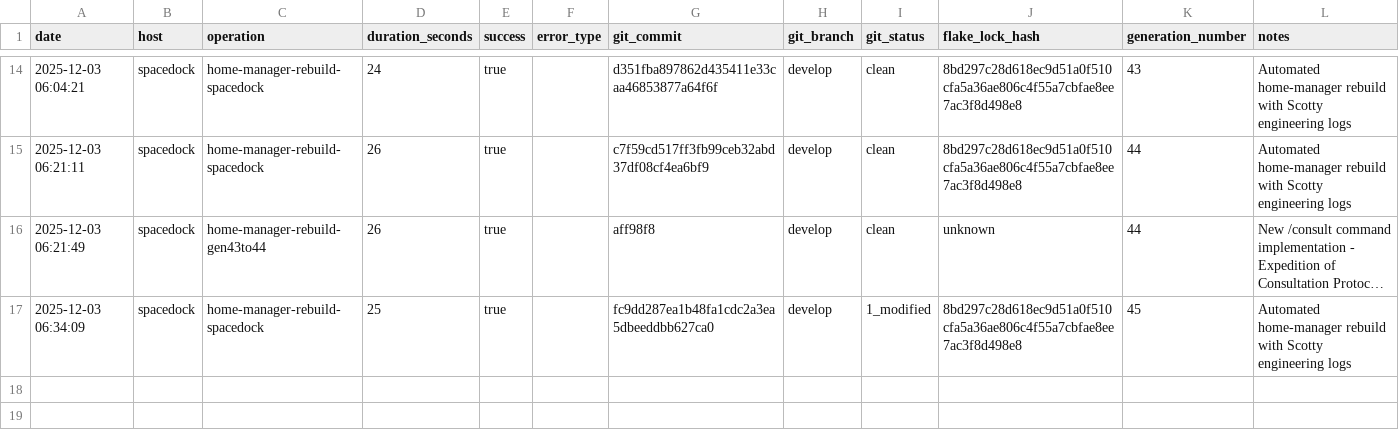
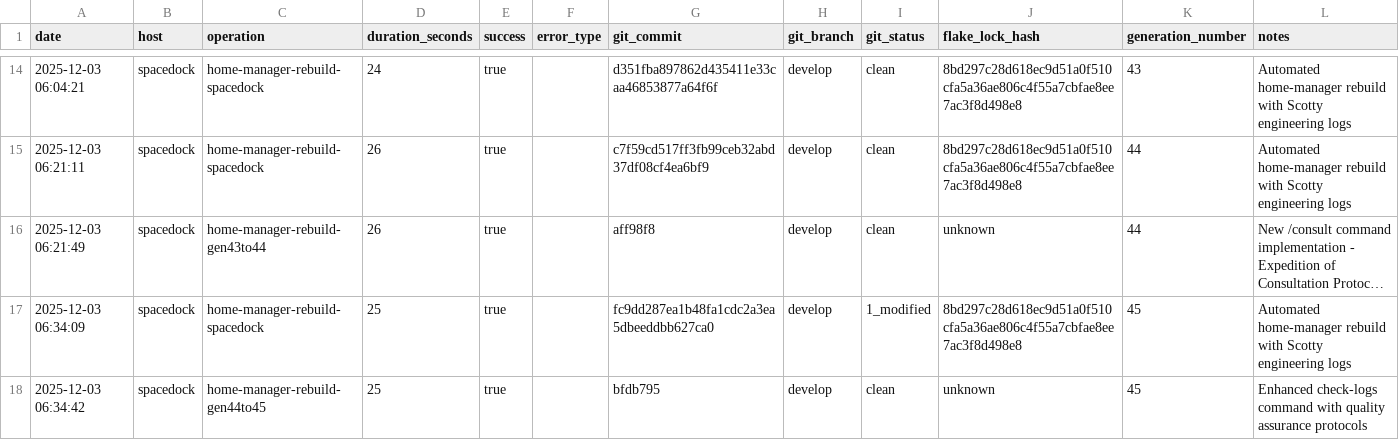
Before and after one commit to gignsky/.dotfiles, a CSV file: scottys-journal/metrics/build-performance.csv, drawn as a sheet; only a part is shown, gaps mark what is left out; long unchanged cells end in ….

```diff
--- a/scottys-journal/metrics/build-performance.csv
+++ b/scottys-journal/metrics/build-performance.csv
@@ -17 +17,2 @@ date,host,operation,duration_seconds,success,error_type,git_commit,git_branch,gi
 2025-12-03 06:34:09,spacedock,home-manager-rebuild-spacedock,25,true,,fc9dd287ea1b48fa1cdc2a3ea5dbeeddbb627ca0,develop,1_modified,8bd297c28d618ec9d51a0f510cfa5a36ae806c4f55a7cbfae8ee7ac3f8d498e8,45,Automated home-manager rebuild with Scotty engineering logs
+2025-12-03 06:34:42,spacedock,home-manager-rebuild-gen44to45,25,true,,bfdb795,develop,clean,unknown,45,Enhanced check-logs command with quality assurance protocols
```
Also changed, not shown: scottys-journal/metrics/git-operations.csv, 2 other files.
